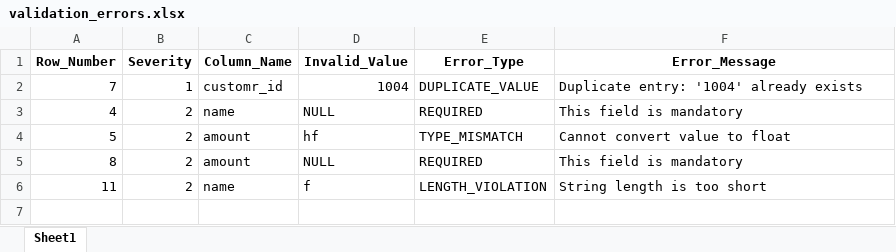
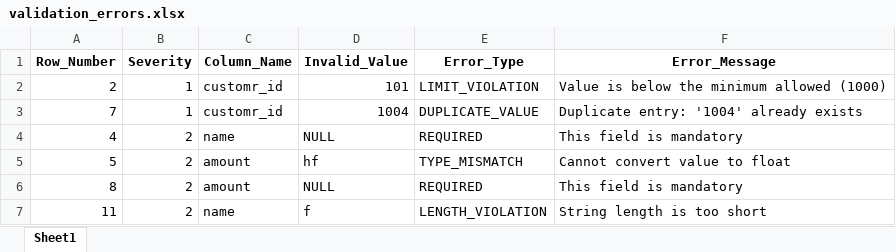
Before and after one commit to AmirAmarloo/excel-to-erp-mvp, an Excel workbook: data/result/validation_errors.xlsx, sheet Sheet1, drawn as a sheet; values as stored, in another font and other column widths than the file's, no borders; the diff names each change by its address in the sheet, - before the commit and + after, or states it on an @@ line.

```diff
--- a/data/result/validation_errors.xlsx (sheet Sheet1)
+++ b/data/result/validation_errors.xlsx (sheet Sheet1)
+row 2: 2 | 1 | customr_id | 101 | LIMIT_VIOLATION | Value is below the minimum allowed (1000)
```
Also changed, not shown: data/result/cleaned_data.xlsx.
